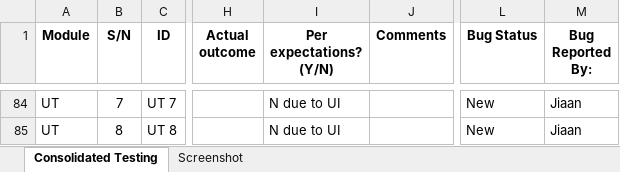
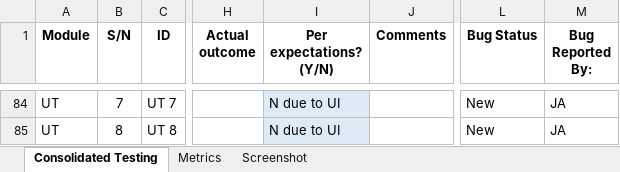
Before and after one commit to wx-94/Tempest, an Excel workbook: Documentation/Test Cases/Test Cases Updated 28 June 2018.xlsx, sheet Consolidated Testing, drawn as a sheet; only a part is shown, gaps mark what is left out; values as stored, in another font and other column widths than the file's, no borders; the diff covers the shown part only; the diff names each change by its address in the sheet, - before the commit and + after, or states it on an @@ line.

Commit message:
Ignore

```diff
--- a/Documentation/Test Cases/Test Cases Updated 28 June 2018.xlsx (sheet Consolidated Testing)
+++ b/Documentation/Test Cases/Test Cases Updated 28 June 2018.xlsx (sheet Consolidated Testing)
+sheet tab: Metrics
-I84:I85 fill: none
+I84:I85 fill: #DEEBF7
-M84:M85 (Bug Reported By:): Jiaan
+M84:M85 (Bug Reported By:): JA
```
Also changed, not shown: 34 added rows, 12 edited cells and cell formats elsewhere in this sheet, hidden cells, charts or pictures.
